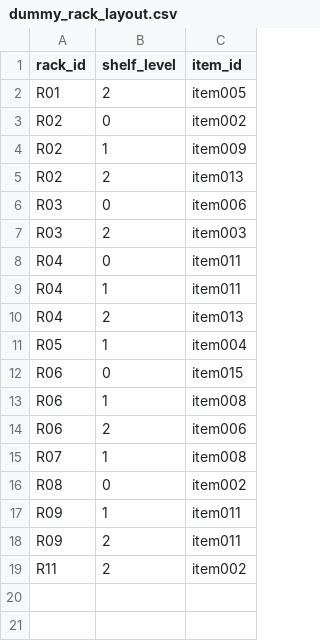
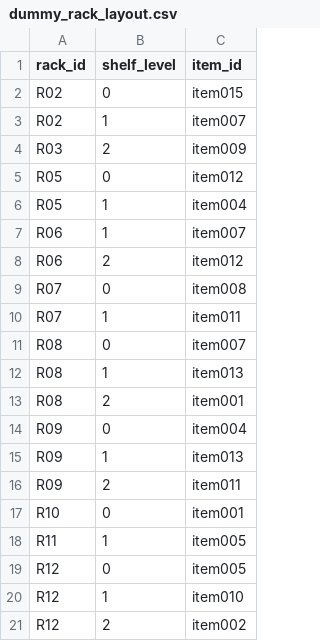
Before and after one commit to mohaneddz/Smart-Warehouse-Management-System, a CSV file: report/dummy_rack_layout.csv, drawn as a sheet.

```diff
--- a/report/dummy_rack_layout.csv
+++ b/report/dummy_rack_layout.csv
@@ -1,19 +1,21 @@
 rack_id,shelf_level,item_id
-R01,2,item005
-R02,0,item002
-R02,1,item009
-R02,2,item013
-R03,0,item006
-R03,2,item003
-R04,0,item011
-R04,1,item011
-R04,2,item013
+R02,0,item015
+R02,1,item007
+R03,2,item009
+R05,0,item012
 R05,1,item004
-R06,0,item015
-R06,1,item008
-R06,2,item006
-R07,1,item008
-R08,0,item002
-R09,1,item011
+R06,1,item007
+R06,2,item012
+R07,0,item008
+R07,1,item011
+R08,0,item007
+R08,1,item013
+R08,2,item001
+R09,0,item004
+R09,1,item013
 R09,2,item011
-R11,2,item002
+R10,0,item001
+R11,1,item005
+R12,0,item005
+R12,1,item010
+R12,2,item002
```
Also changed, not shown: report/dummy_items.csv, report/items.csv, 3 other files.
